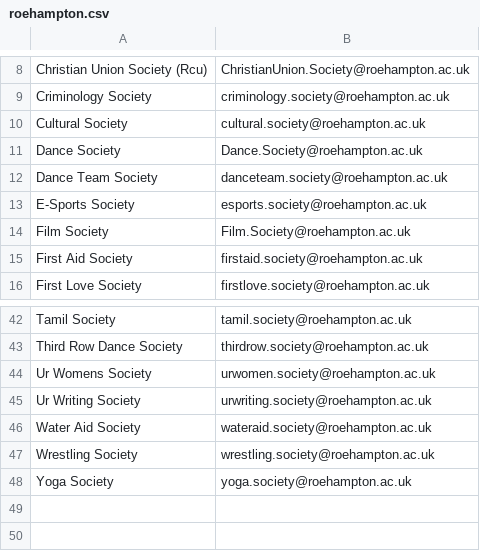
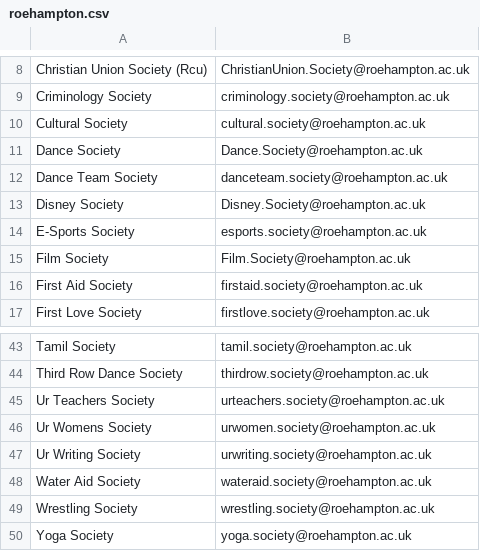
Before and after one commit to kcsoc/society-email-scrape, a CSV file: docs/output/roehampton.csv, drawn as a sheet; only a part is shown, gaps mark what is left out; the diff names each change by its address in the sheet, - before the commit and + after, or states it on an @@ line.

```diff
--- a/docs/output/roehampton.csv
+++ b/docs/output/roehampton.csv
+row 13: Disney Society | Disney.Society@roehampton.ac.uk
+row 45: Ur Teachers Society | urteachers.society@roehampton.ac.uk
```
Also changed, not shown: docs/output/hertfordshire.csv.
